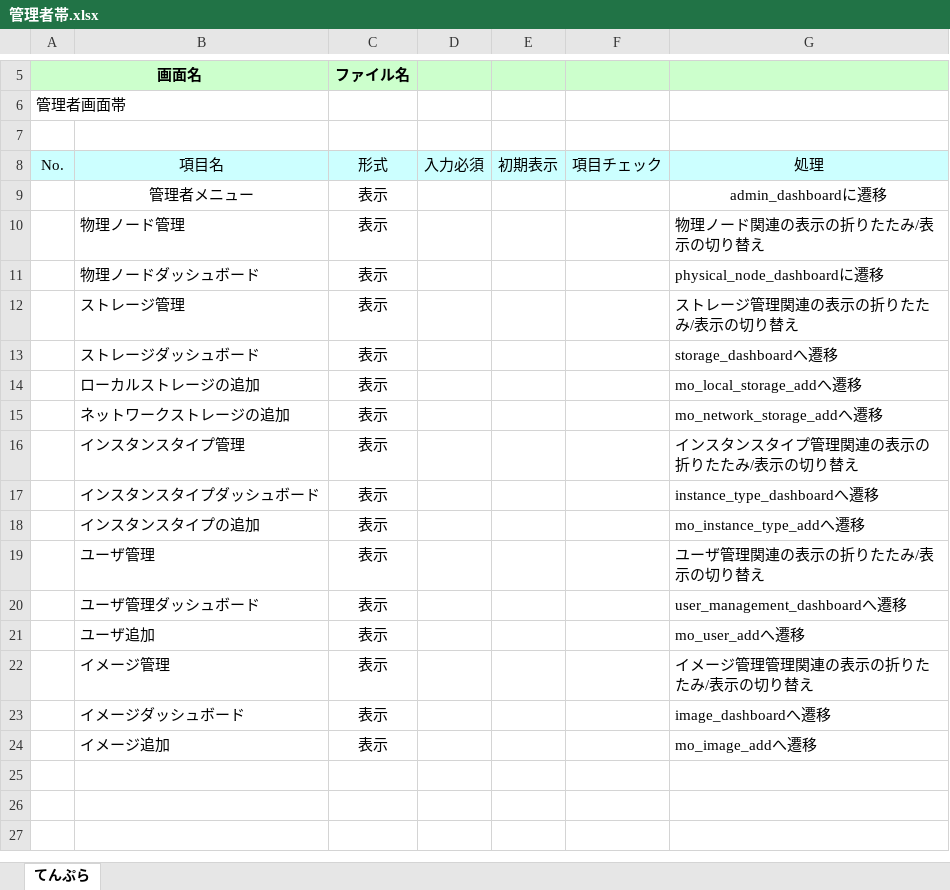
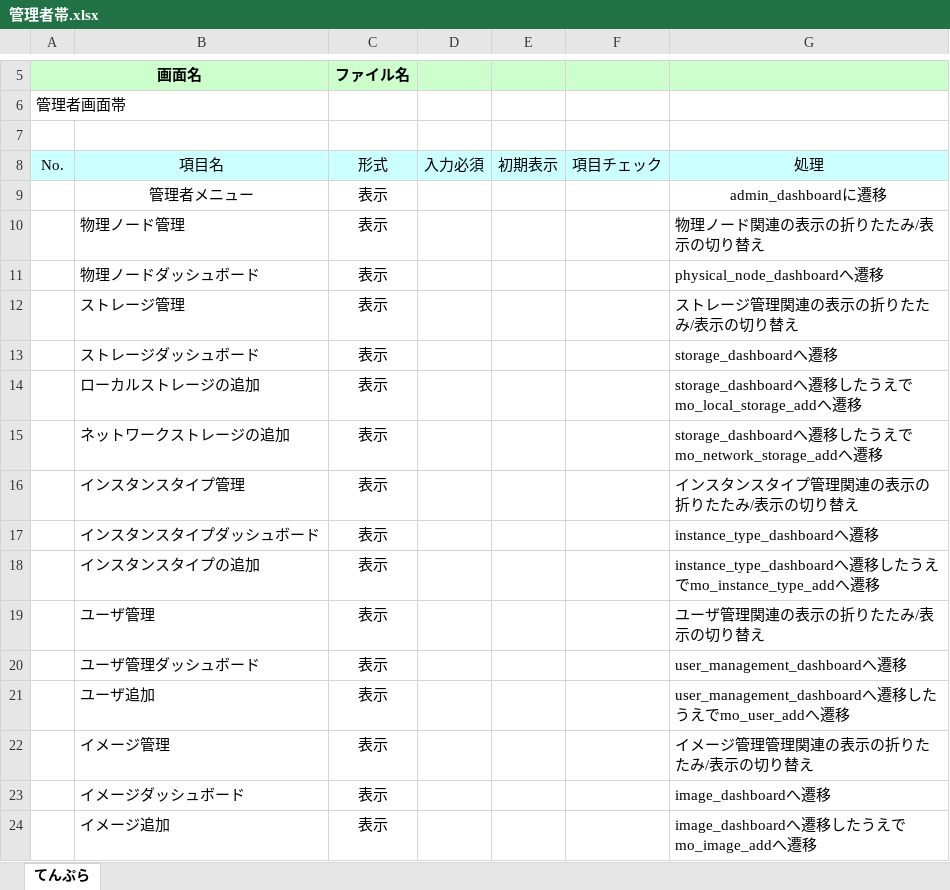
Before and after one commit to okkass/Kamata-Cloud-Infrastructure, an Excel workbook: docs/画面項目定義書/管理者帯.xlsx, sheet てんぷら, drawn as a sheet; only a part is shown, gaps mark what is left out; values as stored, in another font and other column widths than the file's, no borders; charts and pictures not drawn; the diff names each change by its address in the sheet, - before the commit and + after, or states it on an @@ line.

Commit message:
docs(画面項目定義): obi wo kakunin shimashita

```diff
--- a/docs/画面項目定義書/管理者帯.xlsx (sheet てんぷら)
+++ b/docs/画面項目定義書/管理者帯.xlsx (sheet てんぷら)
-G11: physical_node_dashboardに遷移
+G11: physical_node_dashboardへ遷移
-G14: mo_local_storage_addへ遷移
+G14: storage_dashboardへ遷移したうえでmo_local_storage_addへ遷移
-G15: mo_network_storage_addへ遷移
+G15: storage_dashboardへ遷移したうえでmo_network_storage_addへ遷移
-G18: mo_instance_type_addへ遷移
+G18: instance_type_dashboardへ遷移したうえでmo_instance_type_addへ遷移
-G21: mo_user_addへ遷移
+G21: user_management_dashboardへ遷移したうえでmo_user_addへ遷移
-G24: mo_image_addへ遷移
+G24: image_dashboardへ遷移したうえでmo_image_addへ遷移
```
Also changed, not shown: charts or pictures, docs/画面項目定義書/利用者帯.xlsx.
